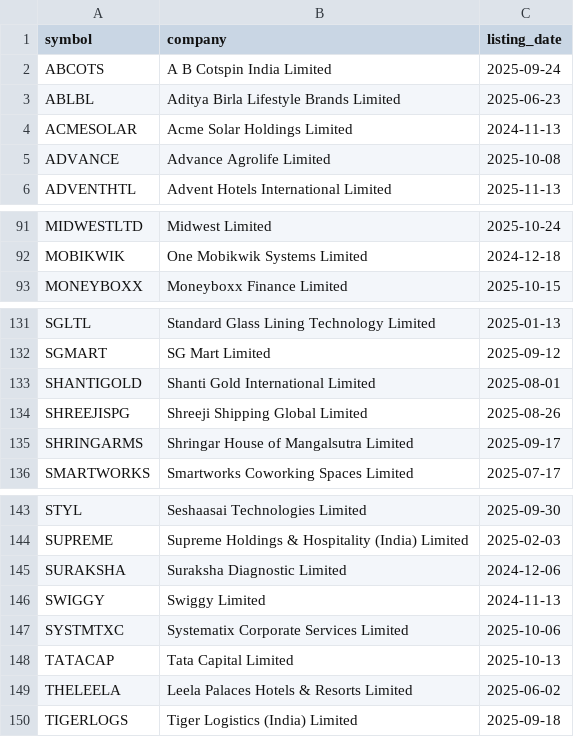
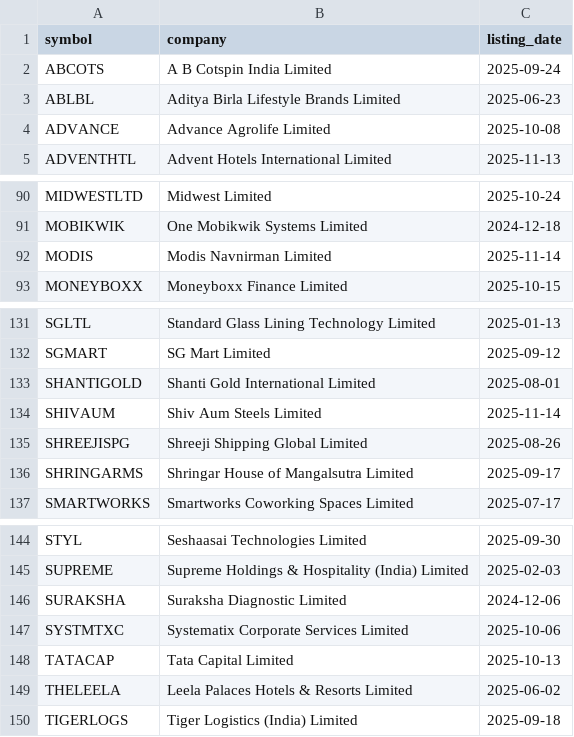
Before and after one commit to Deep-Adhia/IPO-Base-Scanner, a CSV file: recent_ipo_symbols.csv, drawn as a sheet; only a part is shown, gaps mark what is left out.

```diff
--- a/recent_ipo_symbols.csv
+++ b/recent_ipo_symbols.csv
@@ -3,3 +3,2 @@ ABCOTS,A B Cotspin India Limited,2025-09-24
 ABLBL,Aditya Birla Lifestyle Brands Limited,2025-06-23
-ACMESOLAR,Acme Solar Holdings Limited,2024-11-13
 ADVANCE,Advance Agrolife Limited,2025-10-08
@@ -92,2 +91,3 @@ MIDWESTLTD,Midwest Limited,2025-10-24
 MOBIKWIK,One Mobikwik Systems Limited,2024-12-18
+MODIS,Modis Navnirman Limited,2025-11-14
 MONEYBOXX,Moneyboxx Finance Limited,2025-10-15
@@ -133,2 +133,3 @@ SGMART,SG Mart Limited,2025-09-12
 SHANTIGOLD,Shanti Gold International Limited,2025-08-01
+SHIVAUM,Shiv Aum Steels Limited,2025-11-14
 SHREEJISPG,Shreeji Shipping Global Limited,2025-08-26
@@ -145,3 +146,2 @@ SUPREME,Supreme Holdings & Hospitality (India) Limited,2025-02-03
 SURAKSHA,Suraksha Diagnostic Limited,2024-12-06
-SWIGGY,Swiggy Limited,2024-11-13
 SYSTMTXC,Systematix Corporate Services Limited,2025-10-06
```
Also changed, not shown: 2 other files.
